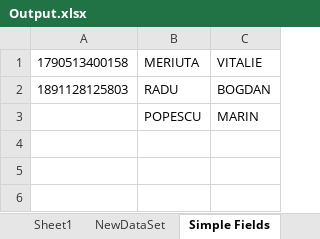
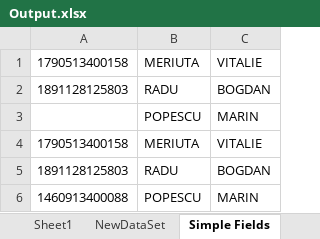
Before and after one commit to Manu-APO/automated-reading-of-identity-cards, an Excel workbook: Output.xlsx, sheet Simple Fields, drawn as a sheet; values as stored, in another font and other column widths than the file's, no borders; the diff names each change by its address in the sheet, - before the commit and + after, or states it on an @@ line.

```diff
--- a/Output.xlsx (sheet Simple Fields)
+++ b/Output.xlsx (sheet Simple Fields)
+row 4: 1790513400158 | MERIUTA | VITALIE
+row 5: 1891128125803 | RADU | BOGDAN
+row 6: 1460913400088 | POPESCU | MARIN
```
Also changed, not shown: sheet Simple Fields - Formatted, 6 other files.
